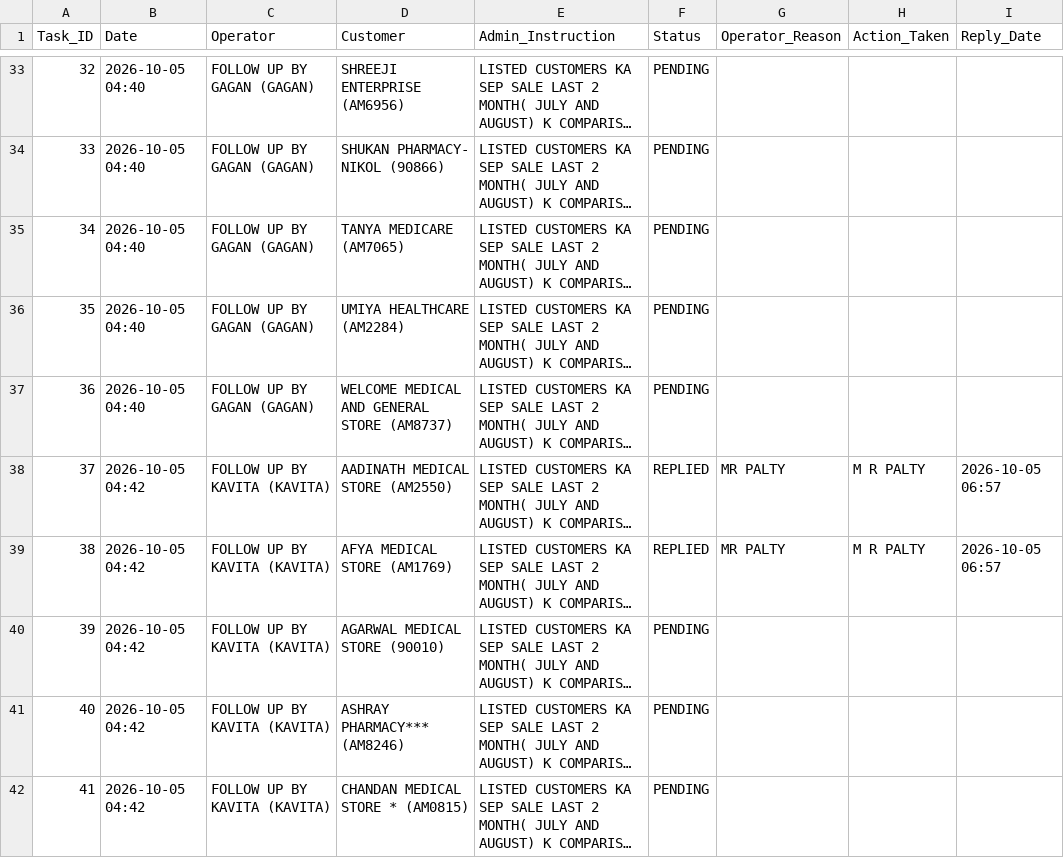
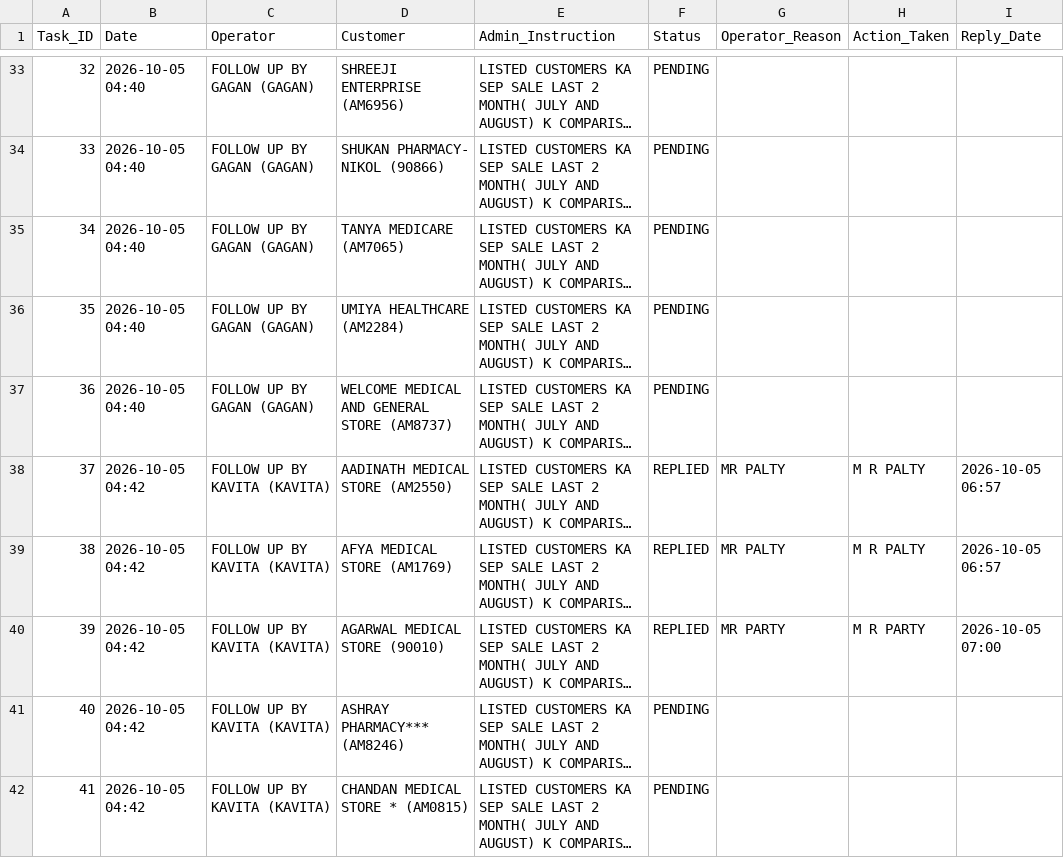
Before and after one commit to ravi26misra-a11y/sales-ai-app, a CSV file: task_actions.csv, drawn as a sheet; only a part is shown, gaps mark what is left out; long unchanged cells end in …; the diff names each change by its address in the sheet, - before the commit and + after, or states it on an @@ line.

Commit message:
Update task actions permanent sync

```diff
--- a/task_actions.csv
+++ b/task_actions.csv
-F40 (Status): PENDING
+F40 (Status): REPLIED
-G40 (Operator_Reason): (empty)
+G40 (Operator_Reason): MR PARTY
-H40 (Action_Taken): (empty)
+H40 (Action_Taken): M R PARTY
-I40 (Reply_Date): (empty)
+I40 (Reply_Date): 2026-10-05 07:00
```
